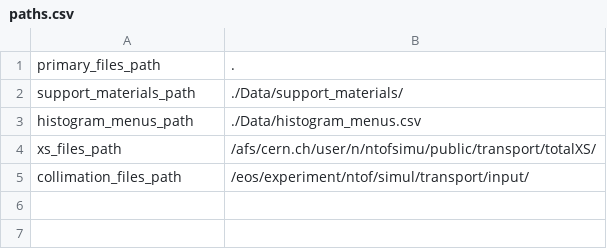
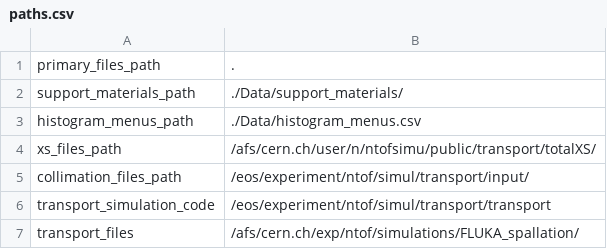
Before and after one commit to cernrejwan/transport_gui, a CSV file: Data/paths.csv, drawn as a sheet.

```diff
--- a/Data/paths.csv
+++ b/Data/paths.csv
@@ -5 +5,3 @@ xs_files_path,/afs/cern.ch/user/n/ntofsimu/public/transport/totalXS/
 collimation_files_path,/eos/experiment/ntof/simul/transport/input/
+transport_simulation_code,/eos/experiment/ntof/simul/transport/transport
+transport_files,/afs/cern.ch/exp/ntof/simulations/FLUKA_spallation/
```
Also changed, not shown: 7 other files.
